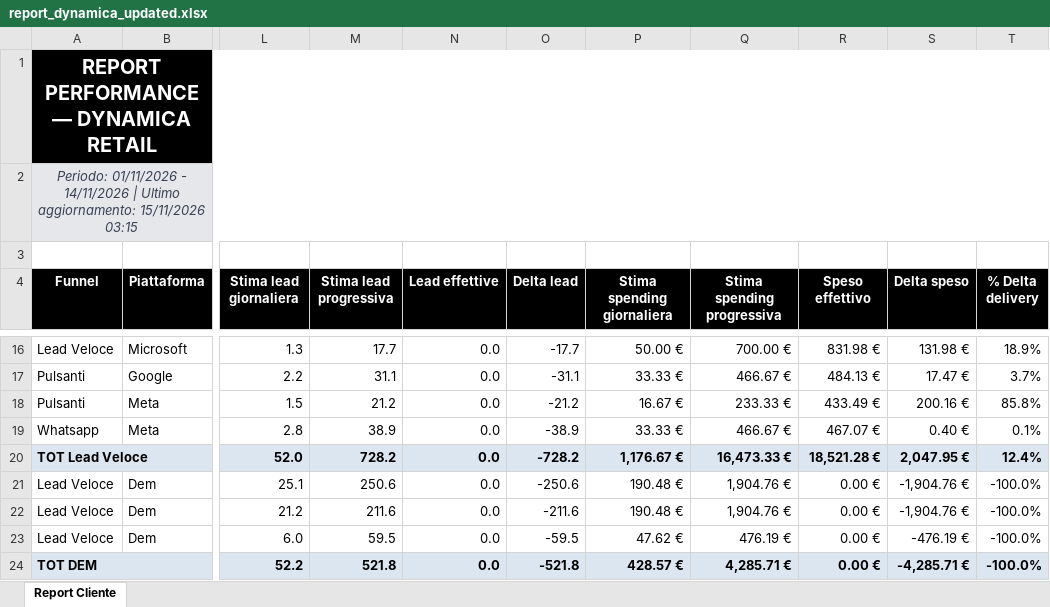
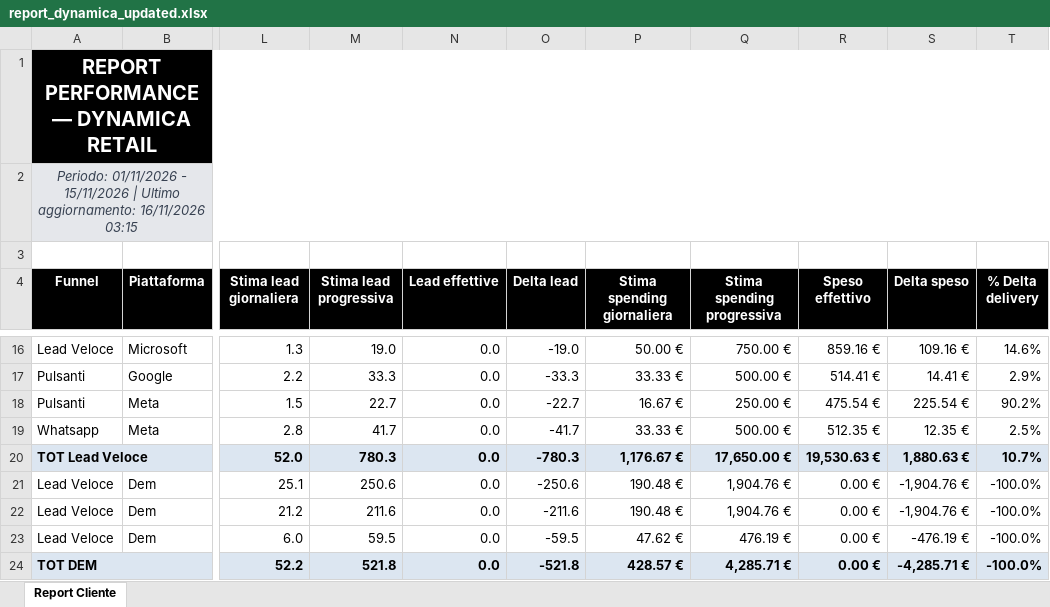
Before and after one commit to andreafallavollita5-cmyk/dynamica-dashboard, an Excel workbook: exports/report_dynamica_updated.xlsx, sheet Report Cliente, drawn as a sheet; only a part is shown, gaps mark what is left out; values as stored, in another font and other column widths than the file's, no borders; conditional formats not drawn; the diff covers the shown part only; the diff names each change by its address in the sheet, - before the commit and + after, or states it on an @@ line.

Commit message:
Aggiornamento dati Dynamica 2026-11-16

```diff
--- a/exports/report_dynamica_updated.xlsx (sheet Report Cliente)
+++ b/exports/report_dynamica_updated.xlsx (sheet Report Cliente)
-A2 (Funnel): …01/11/2026 - 14/11/2026 | Ultimo aggiornamento: 15/11/2026 03:15
+A2 (Funnel): …01/11/2026 - 15/11/2026 | Ultimo aggiornamento: 16/11/2026 03:15
-M16 (Stima lead progressiva): 17.7
+M16 (Stima lead progressiva): 19.0
-O16 (Delta lead): -17.7
+O16 (Delta lead): -19.0
-Q16 (Stima spending progressiva): 700.00 €
+Q16 (Stima spending progressiva): 750.00 €
-R16 (Speso effettivo): 831.98 €
+R16 (Speso effettivo): 859.16 €
-S16 (Delta speso): 131.98 €
+S16 (Delta speso): 109.16 €
-T16 (% Delta delivery): 18.9%
+T16 (% Delta delivery): 14.6%
-M17 (Stima lead progressiva): 31.1
+M17 (Stima lead progressiva): 33.3
-O17 (Delta lead): -31.1
+O17 (Delta lead): -33.3
-Q17 (Stima spending progressiva): 466.67 €
+Q17 (Stima spending progressiva): 500.00 €
-R17 (Speso effettivo): 484.13 €
+R17 (Speso effettivo): 514.41 €
-S17 (Delta speso): 17.47 €
+S17 (Delta speso): 14.41 €
-T17 (% Delta delivery): 3.7%
+T17 (% Delta delivery): 2.9%
-M18 (Stima lead progressiva): 21.2
+M18 (Stima lead progressiva): 22.7
-O18 (Delta lead): -21.2
+O18 (Delta lead): -22.7
-Q18 (Stima spending progressiva): 233.33 €
+Q18 (Stima spending progressiva): 250.00 €
-R18 (Speso effettivo): 433.49 €
+R18 (Speso effettivo): 475.54 €
-S18 (Delta speso): 200.16 €
+S18 (Delta speso): 225.54 €
-T18 (% Delta delivery): 85.8%
+T18 (% Delta delivery): 90.2%
-M19 (Stima lead progressiva): 38.9
+M19 (Stima lead progressiva): 41.7
-O19 (Delta lead): -38.9
+O19 (Delta lead): -41.7
-Q19 (Stima spending progressiva): 466.67 €
+Q19 (Stima spending progressiva): 500.00 €
-R19 (Speso effettivo): 467.07 €
+R19 (Speso effettivo): 512.35 €
-S19 (Delta speso): 0.40 €
+S19 (Delta speso): 12.35 €
-T19 (% Delta delivery): 0.1%
+T19 (% Delta delivery): 2.5%
-M20 (Stima lead progressiva): 728.2
+M20 (Stima lead progressiva): 780.3
-O20 (Delta lead): -728.2
+O20 (Delta lead): -780.3
-Q20 (Stima spending progressiva): 16,473.33 €
+Q20 (Stima spending progressiva): 17,650.00 €
-R20 (Speso effettivo): 18,521.28 €
+R20 (Speso effettivo): 19,530.63 €
-S20 (Delta speso): 2,047.95 €
+S20 (Delta speso): 1,880.63 €
-T20 (% Delta delivery): 12.4%
+T20 (% Delta delivery): 10.7%
```
Also changed, not shown: 69 edited cells elsewhere in this sheet, 3 other files.
